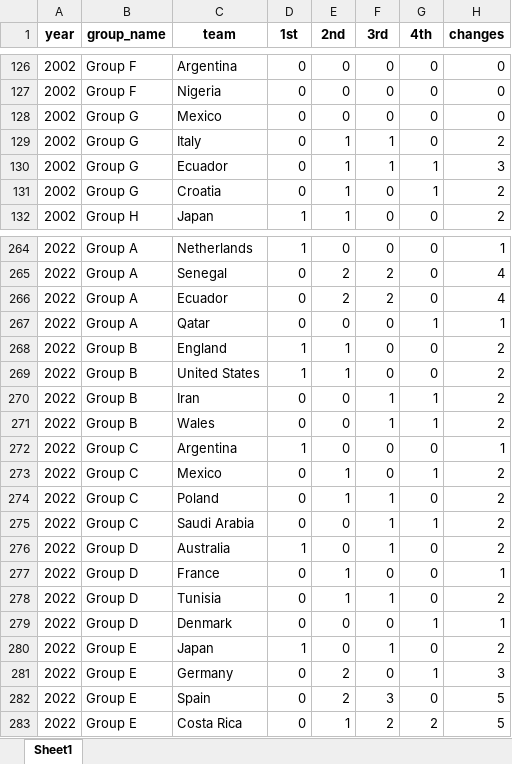
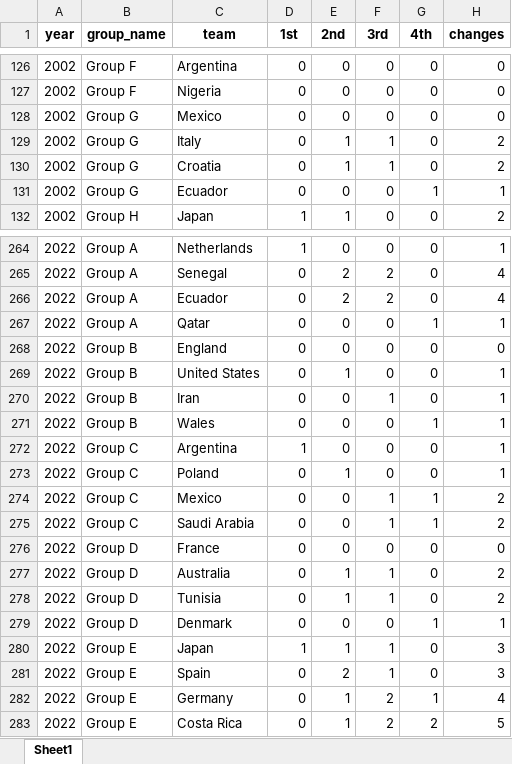
Before and after one commit to AEGDDI/tiebreak_wc, an Excel workbook: data/out/tb_wc_fifa.xlsx, sheet Sheet1, drawn as a sheet; only a part is shown, gaps mark what is left out; values as stored, in another font and other column widths than the file's, no borders; removed rows and columns are numbered as before the commit, all else as after; the diff covers the shown part only; the diff names each change by its address in the sheet, - before the commit and + after, or states it on an @@ line.

```diff
--- a/data/out/tb_wc_fifa.xlsx (sheet Sheet1)
+++ b/data/out/tb_wc_fifa.xlsx (sheet Sheet1)
-C130 (team): Ecuador
+C130 (team): Croatia
-G130 (4th): 1
+G130 (4th): 0
-H130 (changes): 3
+H130 (changes): 2
-C131 (team): Croatia
+C131 (team): Ecuador
-E131 (2nd): 1
+E131 (2nd): 0
-H131 (changes): 2
+H131 (changes): 1
-D268:D269 (1st): 1
+D268:D269 (1st): 0
-E268 (2nd): 1
+E268 (2nd): 0
-H268 (changes): 2
+H268 (changes): 0
-H269:H271 (changes): 2
+H269:H271 (changes): 1
-G270 (4th): 1
+G270 (4th): 0
-F271 (3rd): 1
+F271 (3rd): 0
-C273 (team): Mexico
+C273 (team): Poland
-G273 (4th): 1
+G273 (4th): 0
-H273 (changes): 2
+H273 (changes): 1
-C274 (team): Poland
+C274 (team): Mexico
-E274 (2nd): 1
+E274 (2nd): 0
-G274 (4th): 0
+G274 (4th): 1
-C276 (team): Australia
+C276 (team): France
-D276 (1st): 1
+D276 (1st): 0
-F276 (3rd): 1
+F276 (3rd): 0
-H276 (changes): 2
+H276 (changes): 0
-C277 (team): France
+C277 (team): Australia
-F277 (3rd): 0
+F277 (3rd): 1
-H277 (changes): 1
+H277 (changes): 2
-E280 (2nd): 0
+E280 (2nd): 1
-H280 (changes): 2
+H280 (changes): 3
-row 281: 2022 | Group E | Germany | 0 | 2 | 0 | 1 | 3
-F281 (3rd): 3
+F281 (3rd): 1
-H281 (changes): 5
+H281 (changes): 3
+row 282: 2022 | Group E | Germany | 0 | 1 | 2 | 1 | 4
```
Also changed, not shown: 2 added rows, 2 removed rows and 127 edited cells elsewhere in this sheet, data/out/tb_euro_fifa.xlsx, data/out/tb_euro_uefa.xlsx, 10 other files.
